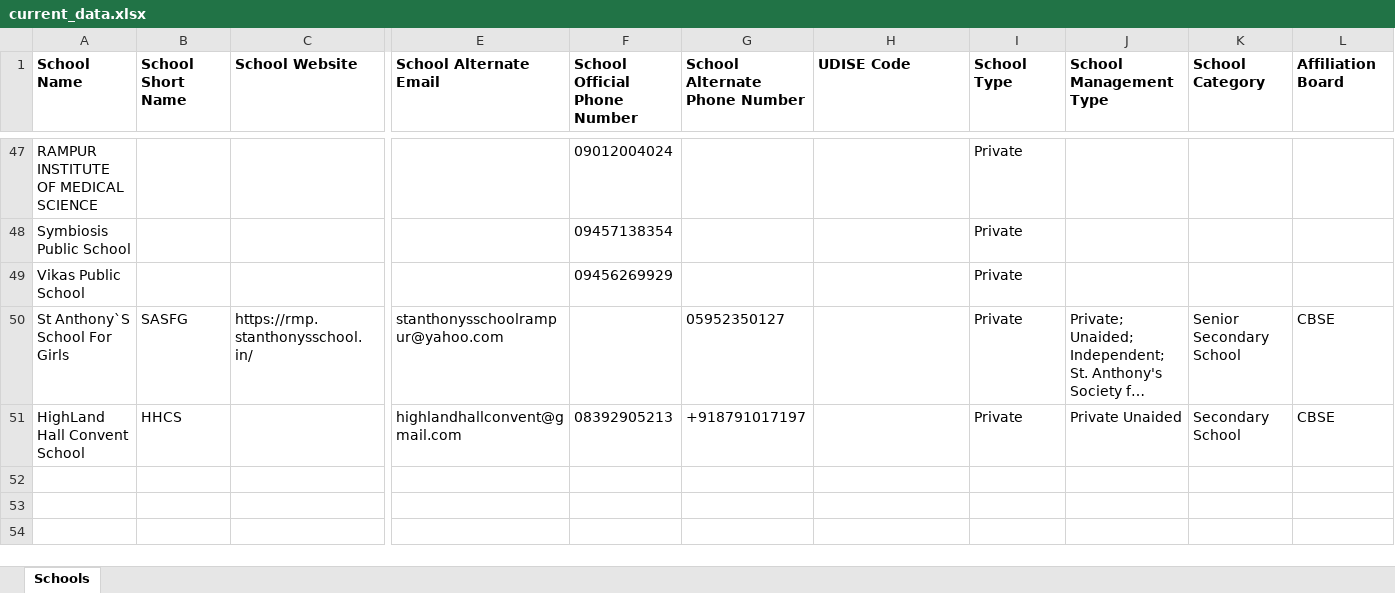
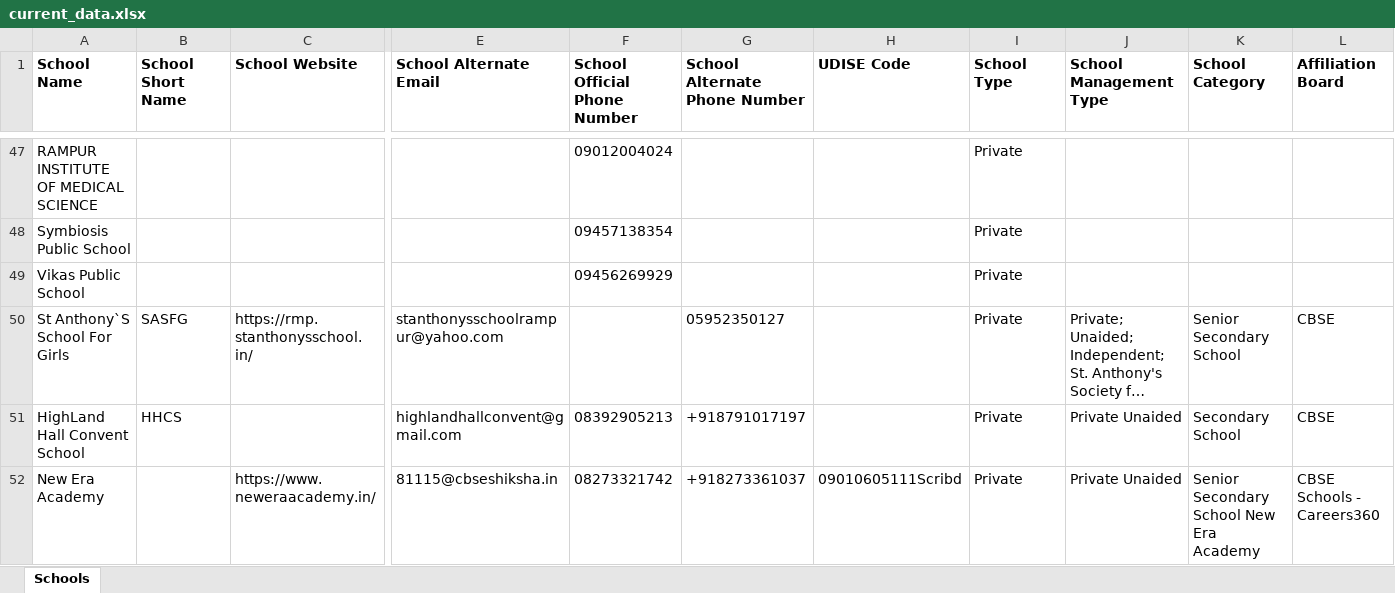
Before and after one commit to anandsagar6/School_Data_Scraper, an Excel workbook: Excel_Data/current_data.xlsx, sheet Schools, drawn as a sheet; only a part is shown, gaps mark what is left out; long unchanged cells end in …; values as stored, in another font and other column widths than the file's, no borders; rows hold the shown columns only; the diff names each change by its address in the sheet, - before the commit and + after, or states it on an @@ line.

Commit message:
school data: school saved in Saharanpur (rank 10/10)

```diff
--- a/Excel_Data/current_data.xlsx (sheet Schools)
+++ b/Excel_Data/current_data.xlsx (sheet Schools)
+row 52: New Era Academy |  | https://www.neweraacademy.in/ | 81115@cbseshiksha.in | 08273321742 | +918273361037 | 09010605111Scribd | Private | Private Unaided | Senior Secondary School New Era Academy | CBSE Schools - Careers360
```
Also changed, not shown: Excel_Data/master_data.xlsx, Temp_Data/Uttar_Pradesh_Saharanpur_temporary_schools.xlsx, 1 other file.
